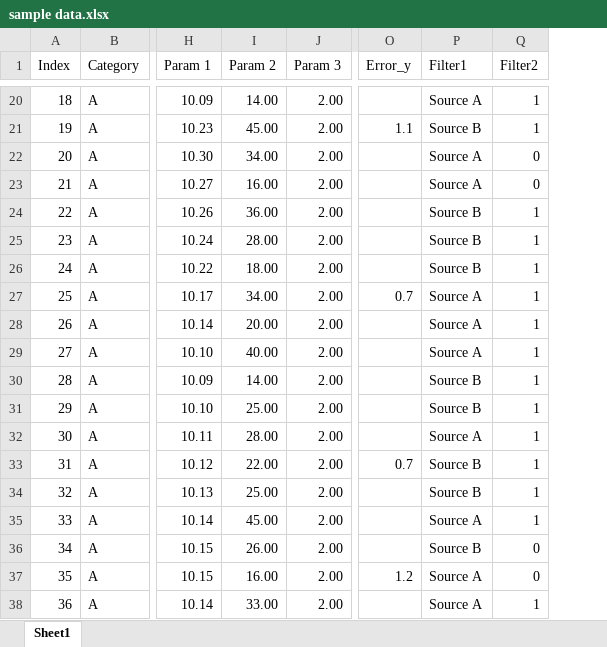
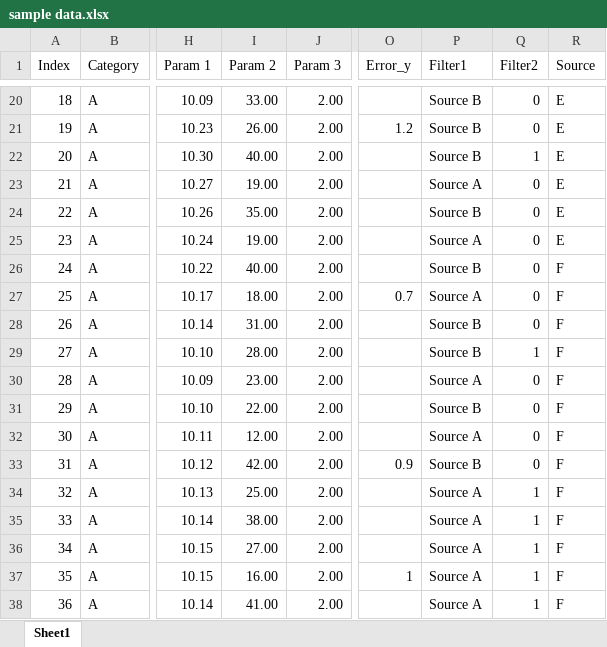
Before and after one commit to jku-vds-lab/pro2future-multiple-stacked-charts, an Excel workbook: publication/sample data.xlsx, sheet Sheet1, drawn as a sheet; only a part is shown, gaps mark what is left out; values as stored, in another font and other column widths than the file's, no borders; table styles not drawn; the diff covers the shown part only; the diff names each change by its address in the sheet, - before the commit and + after, or states it on an @@ line.

Commit message:
added highlight column to sample data

```diff
--- a/publication/sample data.xlsx (sheet Sheet1)
+++ b/publication/sample data.xlsx (sheet Sheet1)
+column R (Source), rows 20-38: E | E | E | E | E | E | F | F | F | F | F | F | F | F | F | F | F | F | F
-I20 (Param 2): 14.00
+I20 (Param 2): 33.00
-P20 (Filter1): Source A
+P20 (Filter1): Source B
-Q20:Q21 (Filter2): 1
+Q20:Q21 (Filter2): 0
-I21 (Param 2): 45.00
+I21 (Param 2): 26.00
-O21 (Error_y): 1.1
+O21 (Error_y): 1.2
-I22 (Param 2): 34.00
+I22 (Param 2): 40.00
-P22 (Filter1): Source A
+P22 (Filter1): Source B
-Q22 (Filter2): 0
+Q22 (Filter2): 1
-I23 (Param 2): 16.00
+I23 (Param 2): 19.00
-I24 (Param 2): 36.00
+I24 (Param 2): 35.00
-Q24:Q28 (Filter2): 1
+Q24:Q28 (Filter2): 0
-I25 (Param 2): 28.00
+I25 (Param 2): 19.00
-P25 (Filter1): Source B
+P25 (Filter1): Source A
-I26 (Param 2): 18.00
+I26 (Param 2): 40.00
-I27 (Param 2): 34.00
+I27 (Param 2): 18.00
-I28 (Param 2): 20.00
+I28 (Param 2): 31.00
-P28:P29 (Filter1): Source A
+P28:P29 (Filter1): Source B
-I29 (Param 2): 40.00
+I29 (Param 2): 28.00
-I30 (Param 2): 14.00
+I30 (Param 2): 23.00
-P30 (Filter1): Source B
+P30 (Filter1): Source A
-Q30:Q33 (Filter2): 1
+Q30:Q33 (Filter2): 0
-I31 (Param 2): 25.00
+I31 (Param 2): 22.00
-I32 (Param 2): 28.00
+I32 (Param 2): 12.00
-I33 (Param 2): 22.00
+I33 (Param 2): 42.00
-O33 (Error_y): 0.7
+O33 (Error_y): 0.9
-P34 (Filter1): Source B
+P34 (Filter1): Source A
-I35 (Param 2): 45.00
+I35 (Param 2): 38.00
-I36 (Param 2): 26.00
+I36 (Param 2): 27.00
-P36 (Filter1): Source B
+P36 (Filter1): Source A
-Q36:Q37 (Filter2): 0
+Q36:Q37 (Filter2): 1
-O37 (Error_y): 1.2
+O37 (Error_y): 1
-I38 (Param 2): 33.00
+I38 (Param 2): 41.00
```
Also changed, not shown: 1018 edited cells elsewhere in this sheet, 3 other files.
